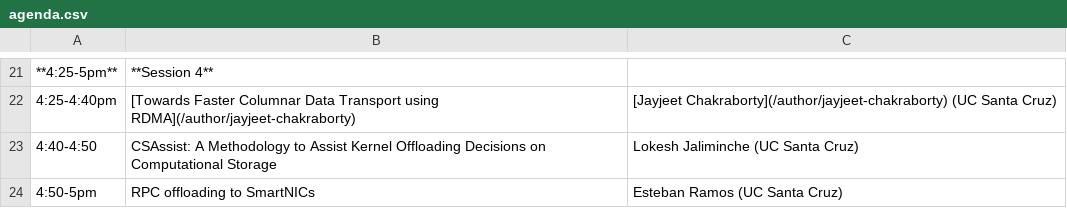
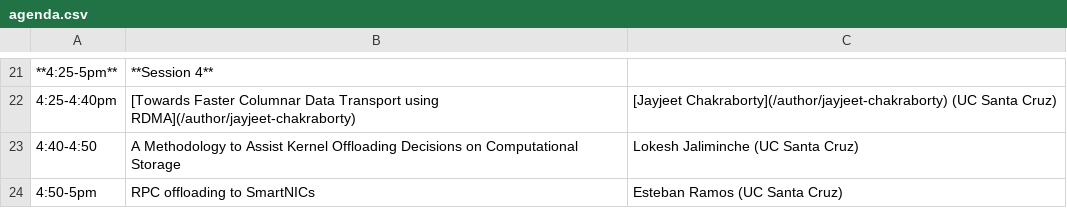
Before and after one commit to skyhookdm/skyhookdm.github.io, a CSV file: content/post/20230718-aug17/agenda.csv, drawn as a sheet; only a part is shown, gaps mark what is left out; the diff names each change by its address in the sheet, - before the commit and + after, or states it on an @@ line.

Commit message:
Fix title for lokesh talk (#14)
Co-authored-by: Jayjeet Chakraborty <jchakra1@ucsc.edu>

```diff
--- a/content/post/20230718-aug17/agenda.csv
+++ b/content/post/20230718-aug17/agenda.csv
-B23: CSAssist: A Methodology…
+B23: A Methodology…
```
